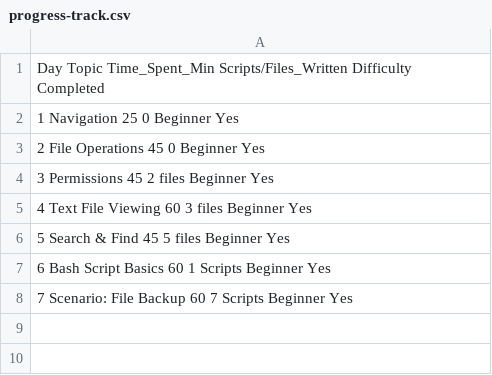
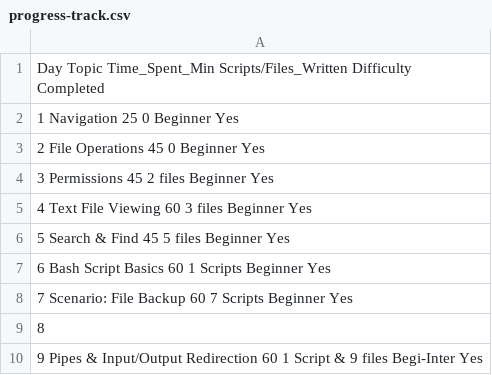
Before and after one commit to Shrutika-DevOps03/Linux-Practice, a CSV file: progress-track.csv, drawn as a sheet; the diff names each change by its address in the sheet, - before the commit and + after, or states it on an @@ line.

Commit message:
Update progress-track.csv

```diff
--- a/progress-track.csv
+++ b/progress-track.csv
+row 9: 8
+row 10: 9 Pipes & Input/Output Redirection 60 1 Script & 9 files Begi-Inter Yes
```
